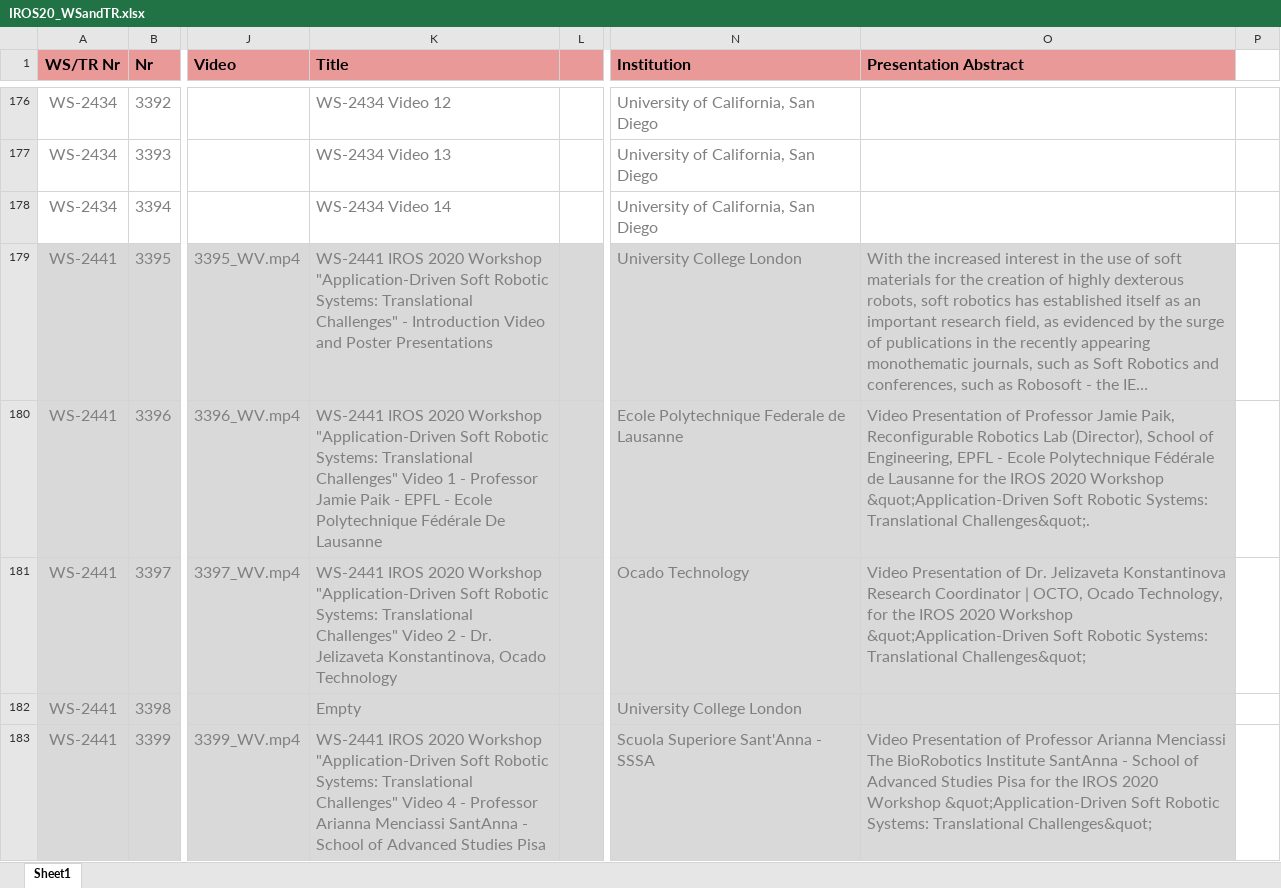
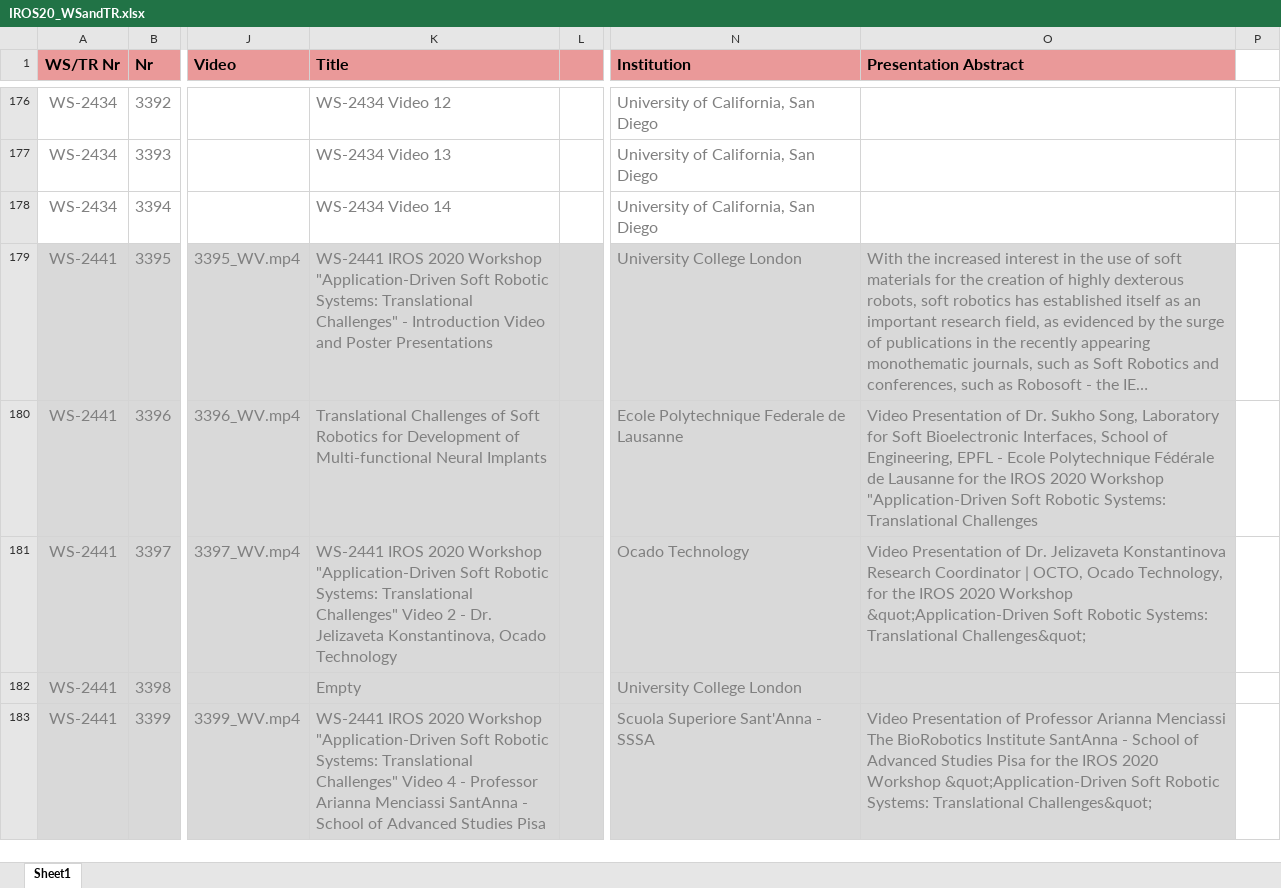
Before and after one commit to akdba0207/IROS20Ondemand, an Excel workbook: polls/IROS20_WSandTR.xlsx, sheet Sheet1, drawn as a sheet; only a part is shown, gaps mark what is left out; long unchanged cells end in …; values as stored, in another font and other column widths than the file's, no borders; the diff covers the shown part only; the diff names each change by its address in the sheet, - before the commit and + after, or states it on an @@ line.

```diff
--- a/polls/IROS20_WSandTR.xlsx (sheet Sheet1)
+++ b/polls/IROS20_WSandTR.xlsx (sheet Sheet1)
-K180 (Title): WS-2441 IROS 2020 Workshop "Application-Driven Soft Robotic Systems: Translational Challenges" Video 1 - Professor Jamie Paik - EPFL - Ecole Polytechnique Fédérale De Lausanne
+K180 (Title): Translational Challenges of Soft Robotics for Development of Multi-functional Neural Implants
-O180 (Presentation Abstract): …Presentation of Professor Jamie Paik, Reconfigurable Robotics Lab (Director), School of Engineering, EPFL - Ecole Polytechnique Fédérale de Lausanne for the IROS 2020 Workshop &quot;Application-Driven Soft Robotic Systems: Translational Challenges&quot;.
+O180 (Presentation Abstract): …Presentation of Dr. Sukho Song, Laboratory for Soft Bioelectronic Interfaces, School of Engineering, EPFL - Ecole Polytechnique Fédérale de Lausanne for the IROS 2020 Workshop "Application-Driven Soft Robotic Systems: Translational Challenges
```
Also changed, not shown: 8 edited cells and cell formats elsewhere in this sheet, polls/IROS20_Partners.xlsx, 30 other files.
